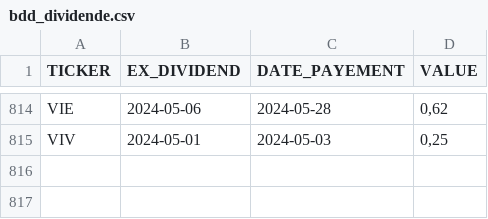
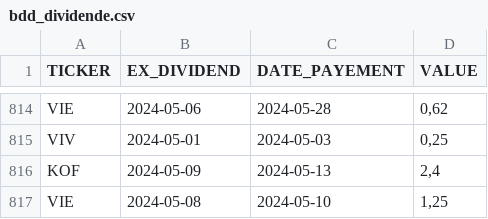
Before and after one commit to PAVfr/DataBourse, a CSV file: bdd_dividende.csv, drawn as a sheet; only a part is shown, gaps mark what is left out; the diff names each change by its address in the sheet, - before the commit and + after, or states it on an @@ line.

```diff
--- a/bdd_dividende.csv
+++ b/bdd_dividende.csv
+row 816: KOF | 2024-05-09 | 2024-05-13 | 2,4
+row 817: VIE | 2024-05-08 | 2024-05-10 | 1,25
```
Also changed, not shown: bdd_entreprise.csv, 1 other file.
